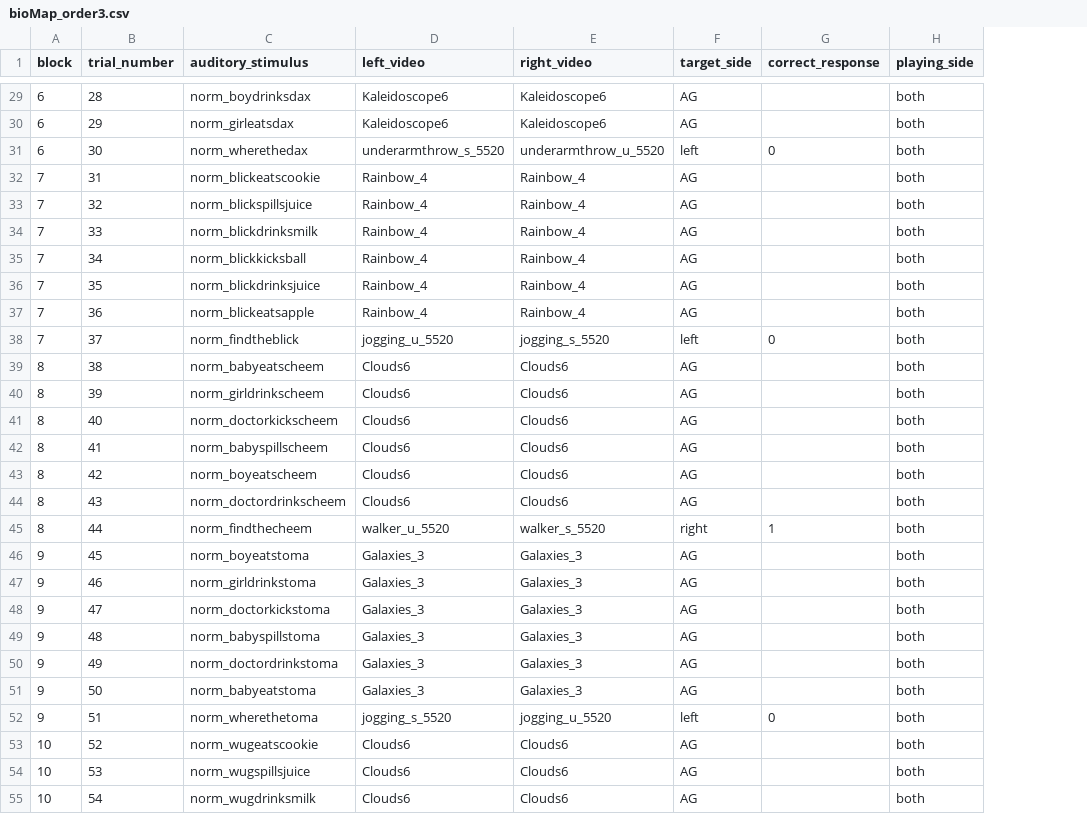
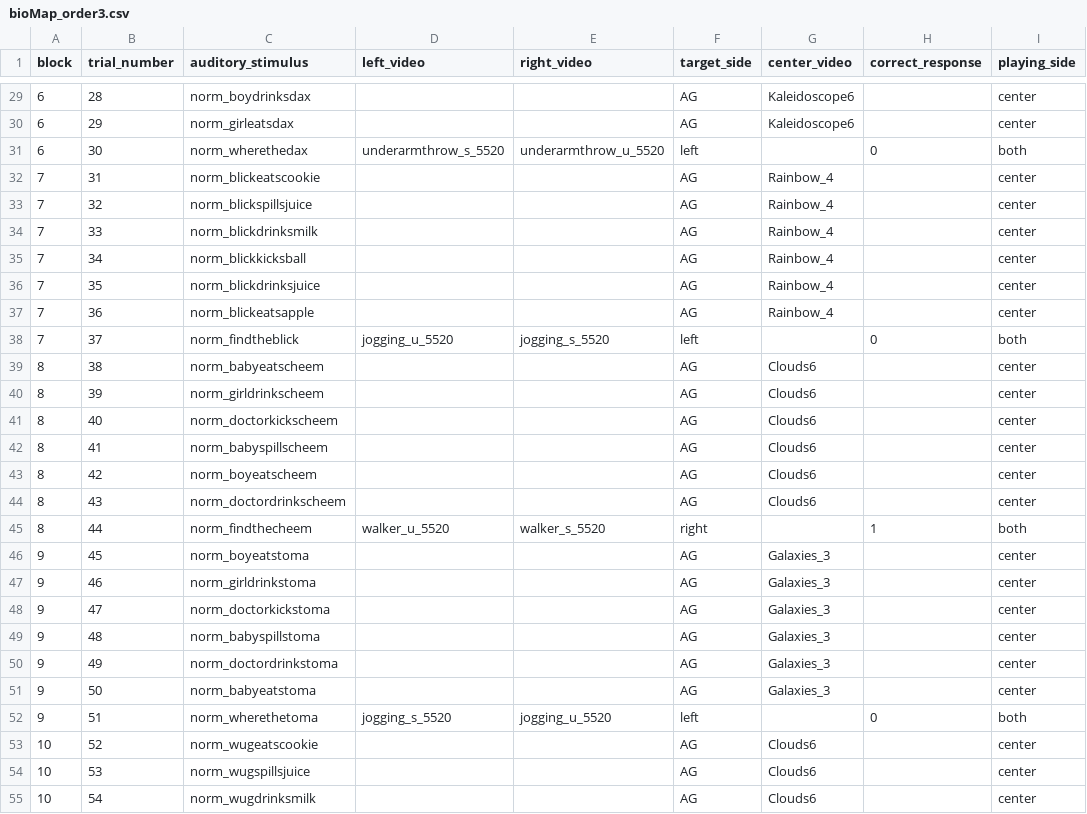
Before and after one commit to hjweaver4/BioMAP, a CSV file: orders/bioMap_order3.csv, drawn as a sheet; only a part is shown, gaps mark what is left out; addresses are those after the commit; the diff covers the shown part only; the diff names each change by its address in the sheet, - before the commit and + after, or states it on an @@ line.

Commit message:
central video familiarizatio

```diff
--- a/orders/bioMap_order3.csv
+++ b/orders/bioMap_order3.csv
+column G (center_video), rows 29-55: Kaleidoscope6 | Kaleidoscope6 |  | Rainbow_4 | Rainbow_4 | Rainbow_4 | Rainbow_4 | Rainbow_4 | Rainbow_4 |  | Clouds6 | Clouds6 | Clouds6 | Clouds6 | Clouds6 | Clouds6 |  | Galaxies_3 | Galaxies_3 | Galaxies_3 | Galaxies_3 | Galaxies_3 | Galaxies_3 |  | Clouds6 | Clouds6 | Clouds6
-D29:D30 (left_video): Kaleidoscope6
+D29:D30 (left_video): (empty)
-E29:E30 (right_video): Kaleidoscope6
+E29:E30 (right_video): (empty)
-I29:I30 (playing_side): both
+I29:I30 (playing_side): center
-D32:D37 (left_video): Rainbow_4
+D32:D37 (left_video): (empty)
-E32:E37 (right_video): Rainbow_4
+E32:E37 (right_video): (empty)
-I32:I37 (playing_side): both
+I32:I37 (playing_side): center
-D39:D44 (left_video): Clouds6
+D39:D44 (left_video): (empty)
-E39:E44 (right_video): Clouds6
+E39:E44 (right_video): (empty)
-I39:I44 (playing_side): both
+I39:I44 (playing_side): center
-D46:D51 (left_video): Galaxies_3
+D46:D51 (left_video): (empty)
-E46:E51 (right_video): Galaxies_3
+E46:E51 (right_video): (empty)
-I46:I51 (playing_side): both
+I46:I51 (playing_side): center
-D53:D55 (left_video): Clouds6
+D53:D55 (left_video): (empty)
-E53:E55 (right_video): Clouds6
+E53:E55 (right_video): (empty)
-I53:I55 (playing_side): both
+I53:I55 (playing_side): center
```
Also changed, not shown: 75 edited cells elsewhere in this file, orders/bioMap_order1.csv, orders/bioMap_order2.csv, 4 other files.
